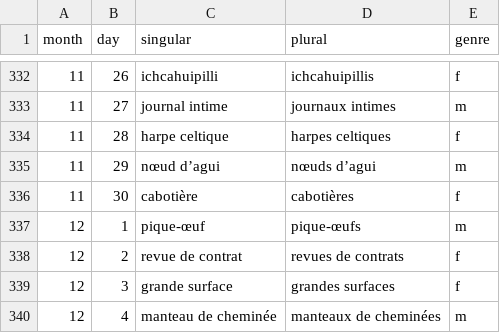
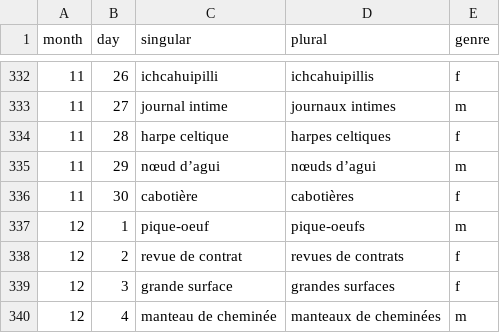
Before and after one commit to tobozo/SaintObjetBot, a CSV file: data/saint-objet-bot-2023-11-09.csv, drawn as a sheet; only a part is shown, gaps mark what is left out.

```diff
--- a/data/saint-objet-bot-2023-11-09.csv
+++ b/data/saint-objet-bot-2023-11-09.csv
@@ -336,3 +336,3 @@ month,day,singular,plural,genre
 11,30,cabotière,cabotières,f
-12,1,pique-œuf,pique-œufs,m
+12,1,pique-oeuf,pique-oeufs,m
 12,2,revue de contrat,revues de contrats,f
```
Also changed, not shown: 1 other file.
